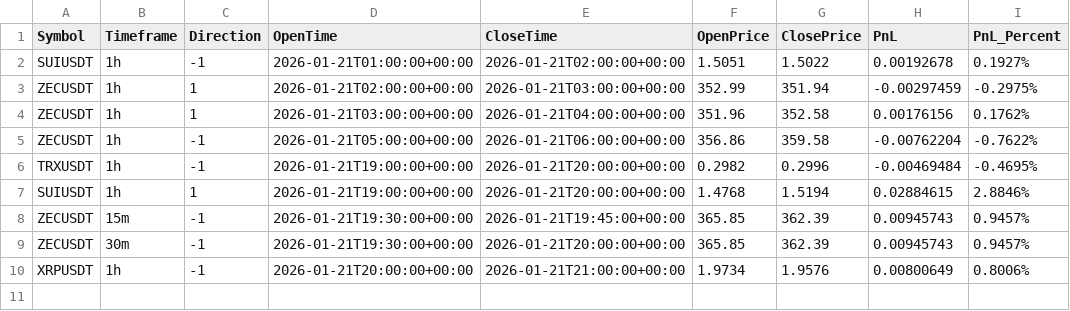
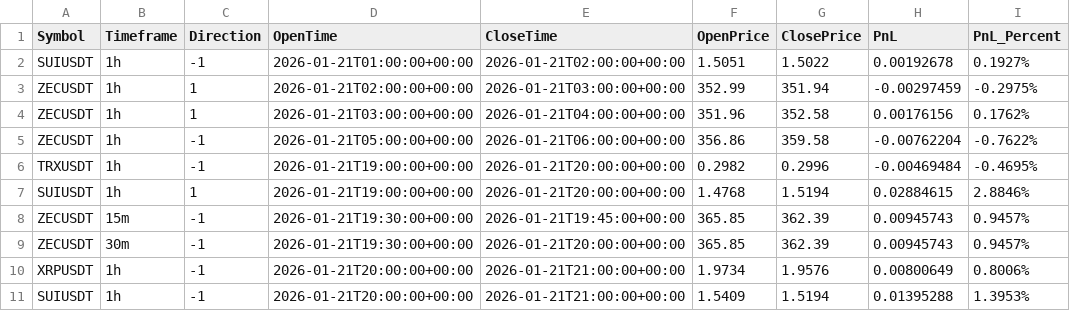
Before and after one commit to constantinbender51-cmyk/Models, a CSV file: data/logs/trade_history.csv, drawn as a sheet.

Commit message:
Log trade 2026-01-21 23:31

```diff
--- a/data/logs/trade_history.csv
+++ b/data/logs/trade_history.csv
@@ -10 +10,2 @@ ZECUSDT,30m,-1,2026-01-21T19:30:00+00:00,2026-01-21T20:00:00+00:00,365.85,362.39
 XRPUSDT,1h,-1,2026-01-21T20:00:00+00:00,2026-01-21T21:00:00+00:00,1.9734,1.9576,0.00800649,0.8006%
+SUIUSDT,1h,-1,2026-01-21T20:00:00+00:00,2026-01-21T21:00:00+00:00,1.5409,1.5194,0.01395288,1.3953%
```
